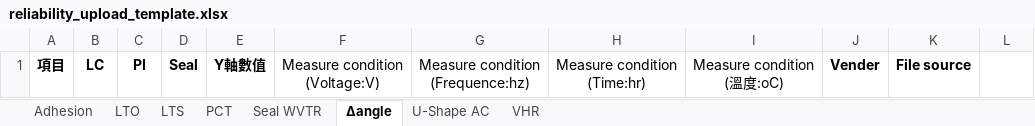
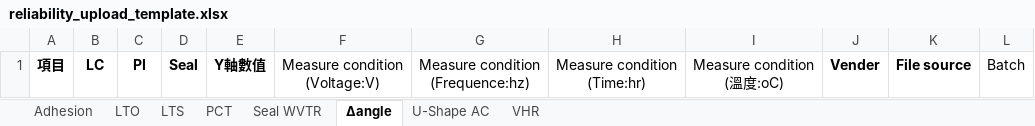
Before and after one commit to dimsplendid/td_toolkits_v3, an Excel workbook: td_toolkits_v3/static/sheets/reliability_upload_template.xlsx, sheet Δangle, drawn as a sheet; values as stored, in another font and other column widths than the file's, no borders; the diff names each change by its address in the sheet, - before the commit and + after, or states it on an @@ line.

```diff
--- a/td_toolkits_v3/static/sheets/reliability_upload_template.xlsx (sheet Δangle)
+++ b/td_toolkits_v3/static/sheets/reliability_upload_template.xlsx (sheet Δangle)
-L1: (empty)
+L1: Batch
```
Also changed, not shown: sheet Seal WVTR, sheet PCT, sheet U-Shape AC, sheet LTO, sheet VHR, sheet LTS, 1 more sheet, charts or pictures, 8 other files.
